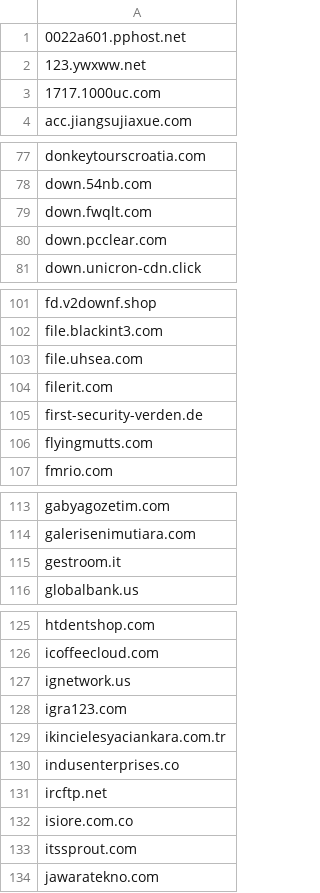
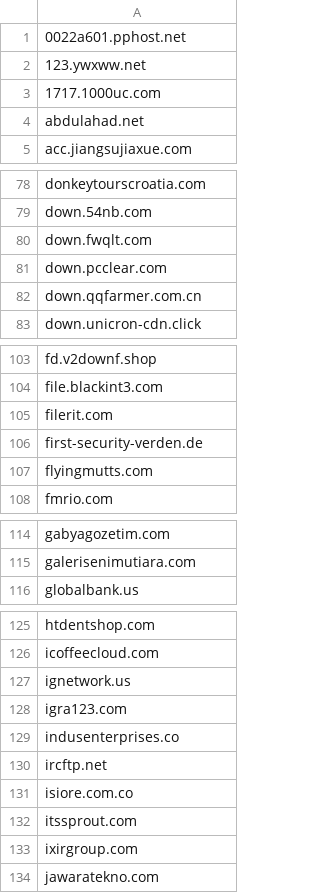
Before and after one commit to external-sources/hosts-sources, a CSV file: data/urlhausAbuseCh.csv, drawn as a sheet; only a part is shown, gaps mark what is left out; removed rows and columns are numbered as before the commit, all else as after; the diff covers the shown part only; the diff names each change by its address in the sheet, - before the commit and + after, or states it on an @@ line.

```diff
--- a/data/urlhausAbuseCh.csv
+++ b/data/urlhausAbuseCh.csv
+row 4: abdulahad.net
+row 82: down.qqfarmer.com.cn
-row 103: file.uhsea.com
-row 115: gestroom.it
-row 129: ikincielesyaciankara.com.tr
+row 133: ixirgroup.com
```
Also changed, not shown: 5 added rows and 1 removed row elsewhere in this file, data/GeoffreyFrogeye_MultiPartyTrackers.csv, data/frogEyeFPTO.csv, 5 other files.
